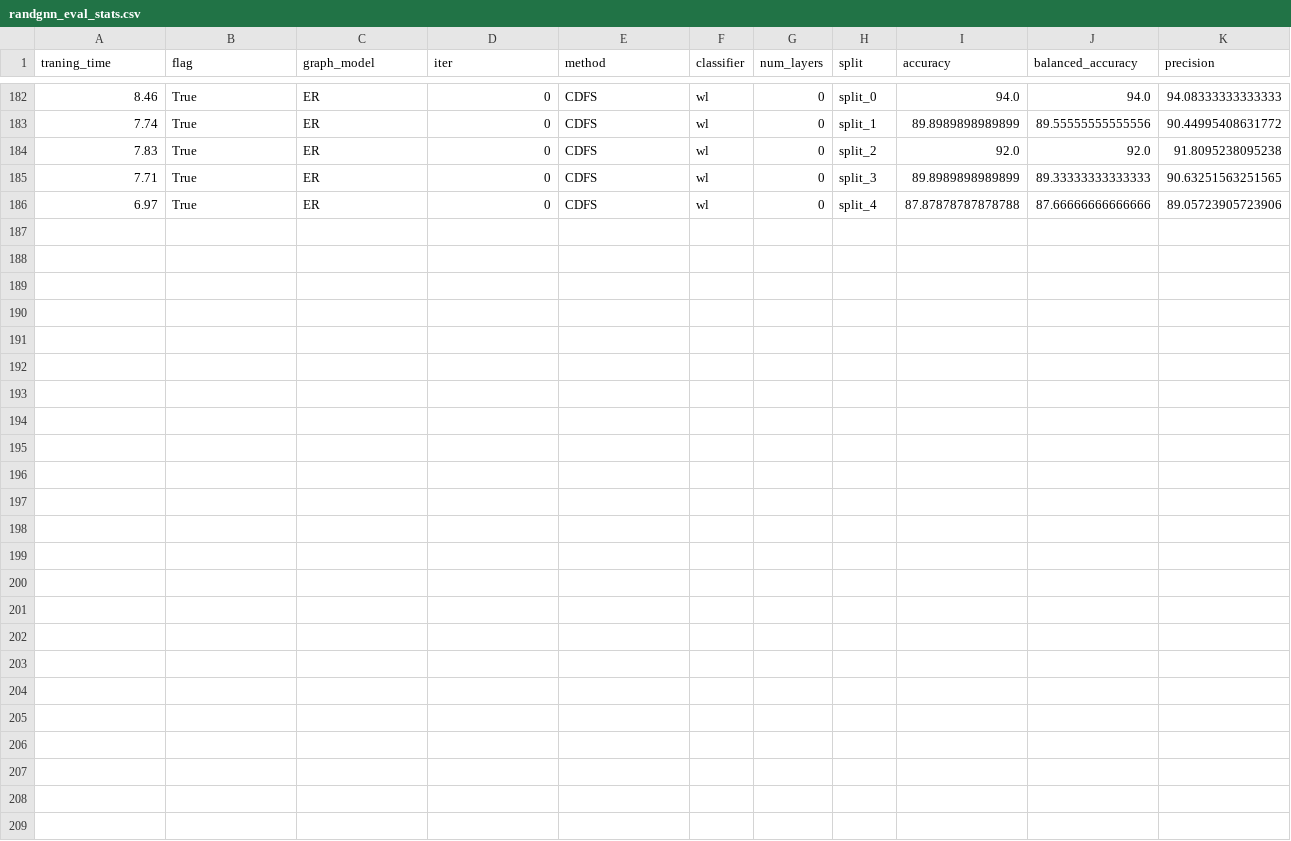
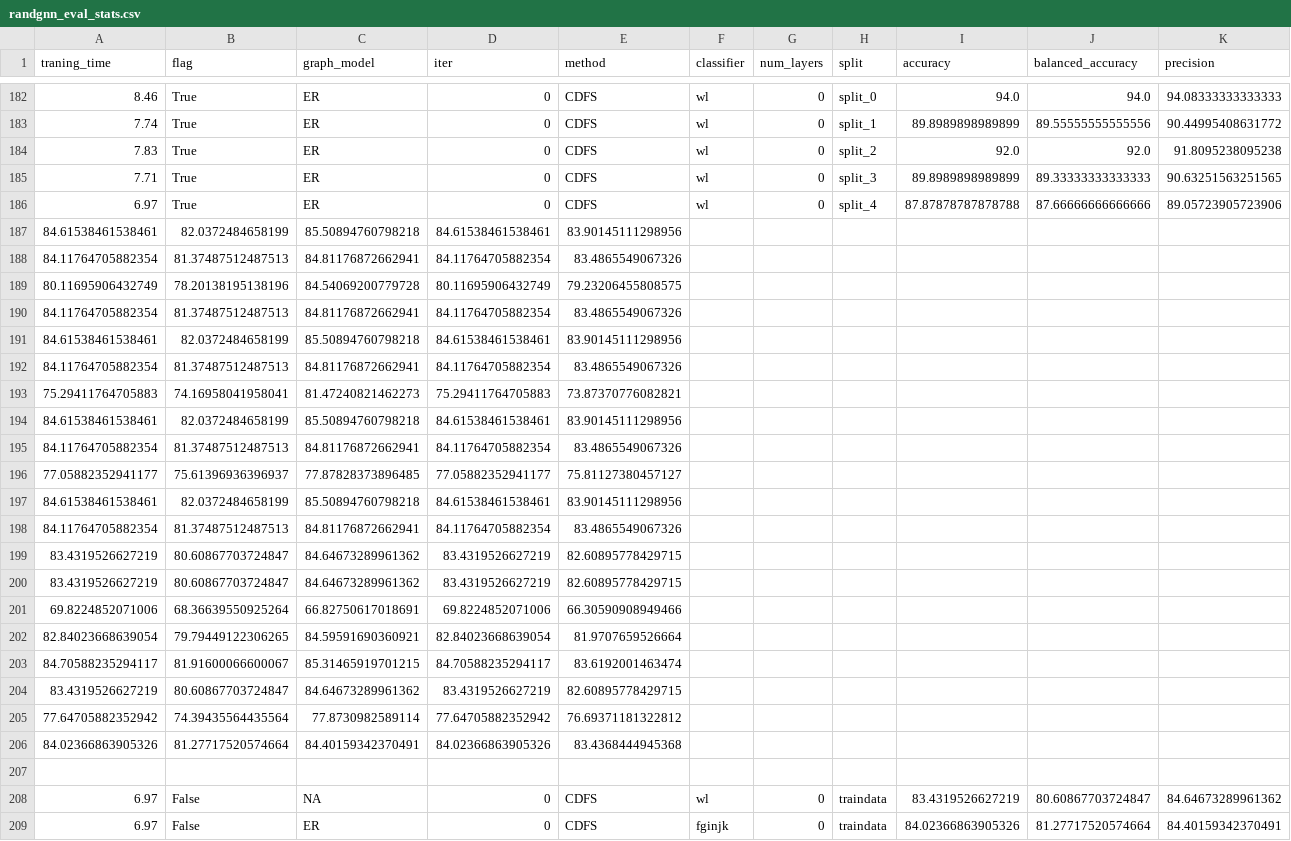
Before and after one commit to csvl/SEMA, a CSV file: src/output/gnn_eval/randgnn_eval_stats.csv, drawn as a sheet; only a part is shown, gaps mark what is left out; rows hold the shown columns only; the diff names each change by its address in the sheet, - before the commit and + after, or states it on an @@ line.

Commit message:
update classifiers + fix scdg

```diff
--- a/src/output/gnn_eval/randgnn_eval_stats.csv
+++ b/src/output/gnn_eval/randgnn_eval_stats.csv
+row 187: 84.61538461538461 | 82.0372484658199 | 85.50894760798218 | 84.61538461538461 | 83.90145111298956
+row 188: 84.11764705882354 | 81.37487512487513 | 84.81176872662941 | 84.11764705882354 | 83.4865549067326
+row 189: 80.11695906432749 | 78.20138195138196 | 84.54069200779728 | 80.11695906432749 | 79.23206455808575
+row 190: 84.11764705882354 | 81.37487512487513 | 84.81176872662941 | 84.11764705882354 | 83.4865549067326
+row 191: 84.61538461538461 | 82.0372484658199 | 85.50894760798218 | 84.61538461538461 | 83.90145111298956
+row 192: 84.11764705882354 | 81.37487512487513 | 84.81176872662941 | 84.11764705882354 | 83.4865549067326
+row 193: 75.29411764705883 | 74.16958041958041 | 81.47240821462273 | 75.29411764705883 | 73.87370776082821
+row 194: 84.61538461538461 | 82.0372484658199 | 85.50894760798218 | 84.61538461538461 | 83.90145111298956
+row 195: 84.11764705882354 | 81.37487512487513 | 84.81176872662941 | 84.11764705882354 | 83.4865549067326
+row 196: 77.05882352941177 | 75.61396936396937 | 77.87828373896485 | 77.05882352941177 | 75.81127380457127
+row 197: 84.61538461538461 | 82.0372484658199 | 85.50894760798218 | 84.61538461538461 | 83.90145111298956
+row 198: 84.11764705882354 | 81.37487512487513 | 84.81176872662941 | 84.11764705882354 | 83.4865549067326
+row 199: 83.4319526627219 | 80.60867703724847 | 84.64673289961362 | 83.4319526627219 | 82.60895778429715
+row 200: 83.4319526627219 | 80.60867703724847 | 84.64673289961362 | 83.4319526627219 | 82.60895778429715
+row 201: 69.8224852071006 | 68.36639550925264 | 66.82750617018691 | 69.8224852071006 | 66.30590908949466
+row 202: 82.84023668639054 | 79.79449122306265 | 84.59591690360921 | 82.84023668639054 | 81.9707659526664
+row 203: 84.70588235294117 | 81.91600066600067 | 85.31465919701215 | 84.70588235294117 | 83.6192001463474
+row 204: 83.4319526627219 | 80.60867703724847 | 84.64673289961362 | 83.4319526627219 | 82.60895778429715
+row 205: 77.64705882352942 | 74.39435564435564 | 77.8730982589114 | 77.64705882352942 | 76.69371181322812
+row 206: 84.02366863905326 | 81.27717520574664 | 84.40159342370491 | 84.02366863905326 | 83.4368444945368
+row 207: (empty)
+row 208: 6.97 | False | NA | 0 | CDFS | wl | 0 | traindata | 83.4319526627219 | 80.60867703724847 | 84.64673289961362
+row 209: 6.97 | False | ER | 0 | CDFS | fginjk | 0 | traindata | 84.02366863905326 | 81.27717520574664 | 84.40159342370491
```
Also changed, not shown: src/output/gnn_eval/flag_eval_stats.csv, 20 other files.
